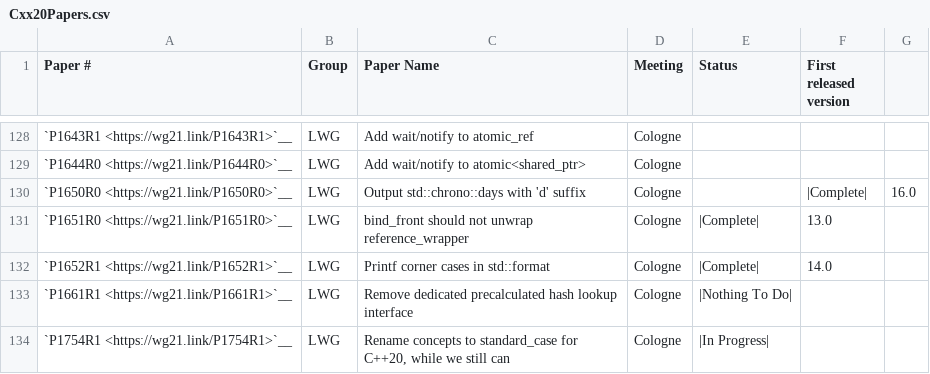
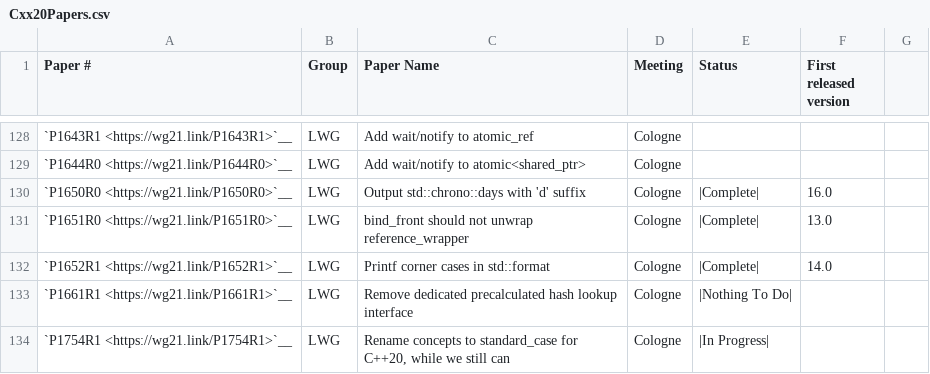
Before and after one commit to Manoj-Kumar-BV/llvm-project, a CSV file: libcxx/docs/Status/Cxx20Papers.csv, drawn as a sheet; only a part is shown, gaps mark what is left out.

Commit message:
[libc++][doc] Fixes status pages.
Addresses post-commit review comment in D134742.

```diff
--- a/libcxx/docs/Status/Cxx20Papers.csv
+++ b/libcxx/docs/Status/Cxx20Papers.csv
@@ -129,3 +129,3 @@
 "`P1644R0 <https://wg21.link/P1644R0>`__","LWG","Add wait/notify to atomic<shared_ptr>","Cologne","",""
-"`P1650R0 <https://wg21.link/P1650R0>`__","LWG","Output std::chrono::days with 'd' suffix","Cologne","","|Complete|","16.0"
+"`P1650R0 <https://wg21.link/P1650R0>`__","LWG","Output std::chrono::days with 'd' suffix","Cologne","|Complete|","16.0"
 "`P1651R0 <https://wg21.link/P1651R0>`__","LWG","bind_front should not unwrap reference_wrapper","Cologne","|Complete|","13.0"
```
